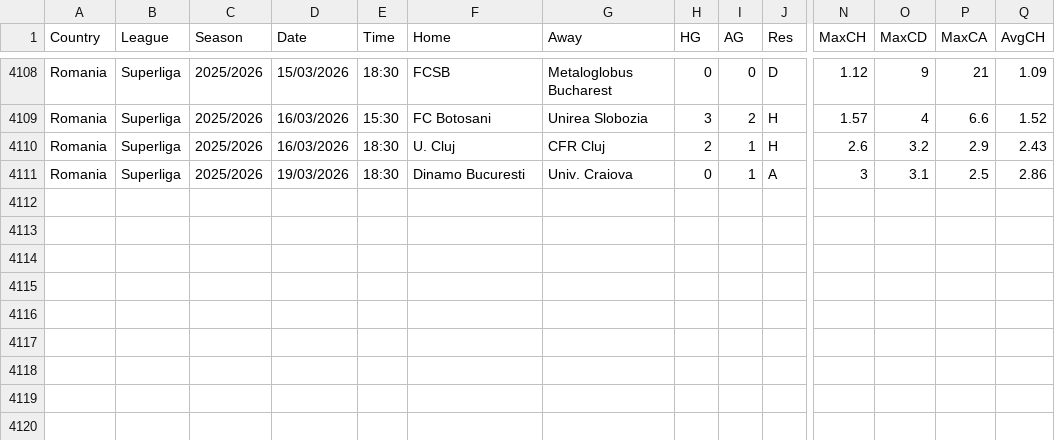
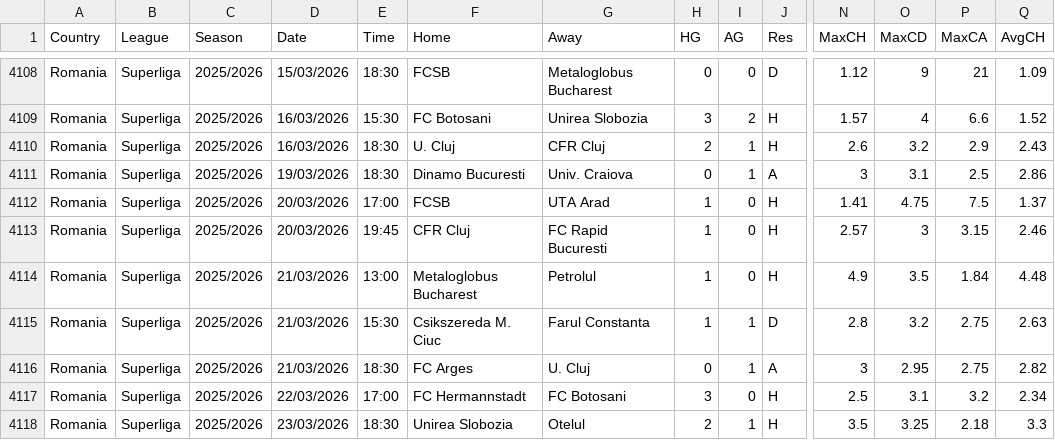
Before and after one commit to majoroka/sportBet-App, a CSV file: public/data/standings/ROU.csv, drawn as a sheet; only a part is shown, gaps mark what is left out; rows hold the shown columns only; the diff names each change by its address in the sheet, - before the commit and + after, or states it on an @@ line.

```diff
--- a/public/data/standings/ROU.csv
+++ b/public/data/standings/ROU.csv
+row 4112: Romania | Superliga | 2025/2026 | 20/03/2026 | 17:00 | FCSB | UTA Arad | 1 | 0 | H | 1.41 | 4.75 | 7.5 | 1.37
+row 4113: Romania | Superliga | 2025/2026 | 20/03/2026 | 19:45 | CFR Cluj | FC Rapid Bucuresti | 1 | 0 | H | 2.57 | 3 | 3.15 | 2.46
+row 4114: Romania | Superliga | 2025/2026 | 21/03/2026 | 13:00 | Metaloglobus Bucharest | Petrolul | 1 | 0 | H | 4.9 | 3.5 | 1.84 | 4.48
+row 4115: Romania | Superliga | 2025/2026 | 21/03/2026 | 15:30 | Csikszereda M. Ciuc | Farul Constanta | 1 | 1 | D | 2.8 | 3.2 | 2.75 | 2.63
+row 4116: Romania | Superliga | 2025/2026 | 21/03/2026 | 18:30 | FC Arges | U. Cluj | 0 | 1 | A | 3 | 2.95 | 2.75 | 2.82
+row 4117: Romania | Superliga | 2025/2026 | 22/03/2026 | 17:00 | FC Hermannstadt | FC Botosani | 3 | 0 | H | 2.5 | 3.1 | 3.2 | 2.34
+row 4118: Romania | Superliga | 2025/2026 | 23/03/2026 | 18:30 | Unirea Slobozia | Otelul | 2 | 1 | H | 3.5 | 3.25 | 2.18 | 3.3
```
Also changed, not shown: public/data/standings/ARG.csv, public/data/standings/BRA.csv, 10 other files.
